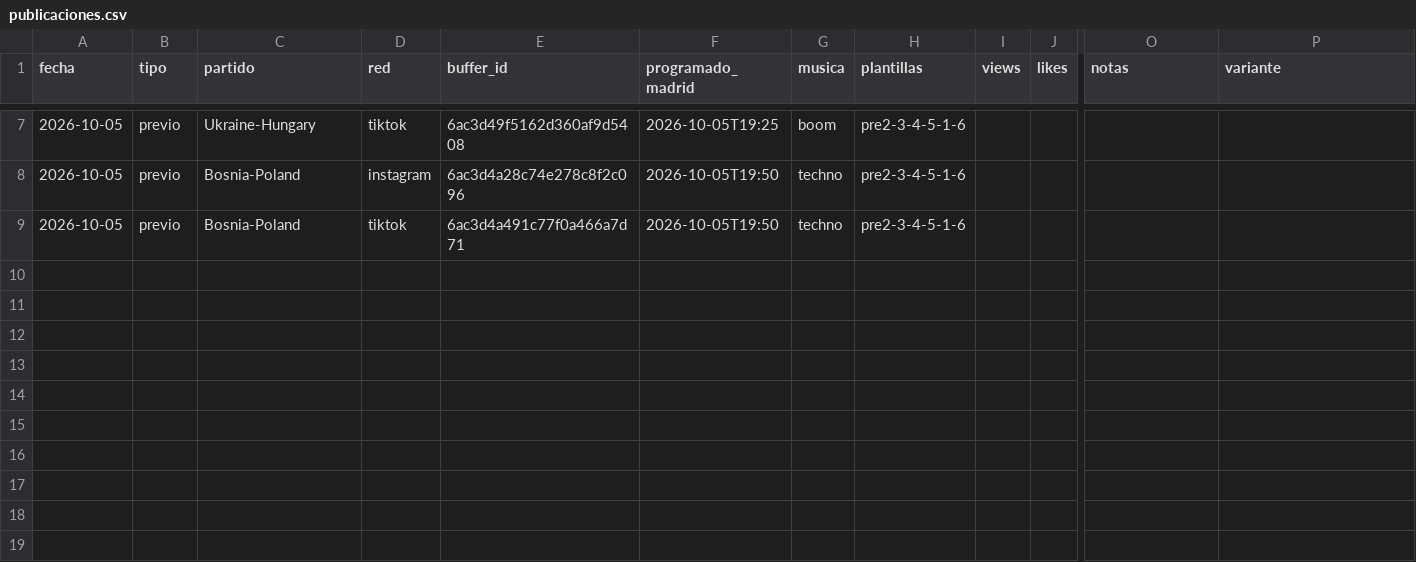
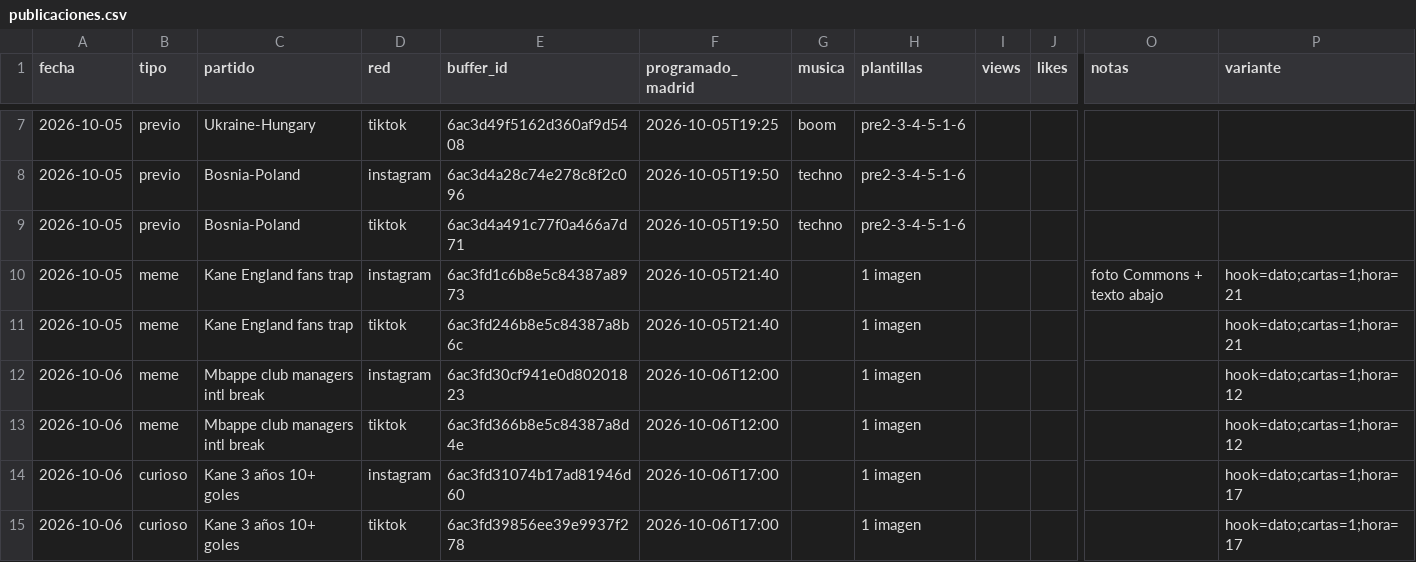
Before and after one commit to oundialae-debug/Live, a CSV file: redes/publicaciones.csv, drawn as a sheet; only a part is shown, gaps mark what is left out; rows hold the shown columns only; the diff names each change by its address in the sheet, - before the commit and + after, or states it on an @@ line.

```diff
--- a/redes/publicaciones.csv
+++ b/redes/publicaciones.csv
+row 10: 2026-10-05 | meme | Kane England fans trap | instagram | 6ac3fd1c6b8e5c84387a8973 | 2026-10-05T21:40 |  | 1 imagen |  |  | foto Commons + texto abajo | hook=dato;cartas=1;hora=21
+row 11: 2026-10-05 | meme | Kane England fans trap | tiktok | 6ac3fd246b8e5c84387a8b6c | 2026-10-05T21:40 |  | 1 imagen |  |  |  | hook=dato;cartas=1;hora=21
+row 12: 2026-10-06 | meme | Mbappe club managers intl break | instagram | 6ac3fd30cf941e0d80201823 | 2026-10-06T12:00 |  | 1 imagen |  |  |  | hook=dato;cartas=1;hora=12
+row 13: 2026-10-06 | meme | Mbappe club managers intl break | tiktok | 6ac3fd366b8e5c84387a8d4e | 2026-10-06T12:00 |  | 1 imagen |  |  |  | hook=dato;cartas=1;hora=12
+row 14: 2026-10-06 | curioso | Kane 3 años 10+ goles | instagram | 6ac3fd31074b17ad81946d60 | 2026-10-06T17:00 |  | 1 imagen |  |  |  | hook=dato;cartas=1;hora=17
+row 15: 2026-10-06 | curioso | Kane 3 años 10+ goles | tiktok | 6ac3fd39856ee39e9937f278 | 2026-10-06T17:00 |  | 1 imagen |  |  |  | hook=dato;cartas=1;hora=17
```
Also changed, not shown: 1 other file.
